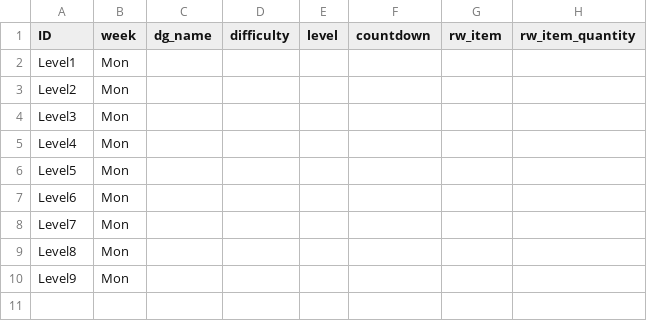
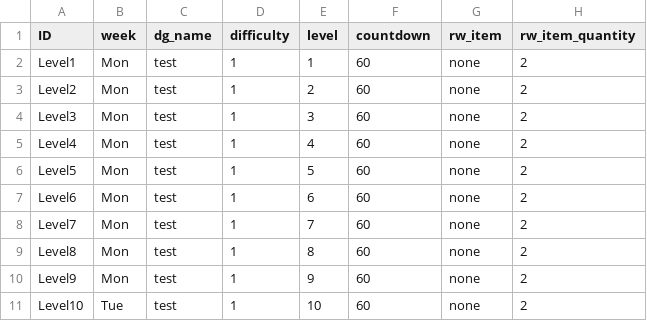
Before and after one commit to rockdo4/g1playground, a CSV file: Assets/Resources/DataTables/Mon.csv, drawn as a sheet.

```diff
--- a/Assets/Resources/DataTables/Mon.csv
+++ b/Assets/Resources/DataTables/Mon.csv
@@ -1,10 +1,11 @@
 ID,week,dg_name,difficulty,level,countdown,rw_item,rw_item_quantity
-Level1,Mon,,,,,,
-Level2,Mon,,,,,,
-Level3,Mon,,,,,,
-Level4,Mon,,,,,,
-Level5,Mon,,,,,,
-Level6,Mon,,,,,,
-Level7,Mon,,,,,,
-Level8,Mon,,,,,,
-Level9,Mon,,,,,,
+Level1,Mon,test,1,1,60,none,2
+Level2,Mon,test,1,2,60,none,2
+Level3,Mon,test,1,3,60,none,2
+Level4,Mon,test,1,4,60,none,2
+Level5,Mon,test,1,5,60,none,2
+Level6,Mon,test,1,6,60,none,2
+Level7,Mon,test,1,7,60,none,2
+Level8,Mon,test,1,8,60,none,2
+Level9,Mon,test,1,9,60,none,2
+Level10,Tue,test,1,10,60,none,2
```
Also changed, not shown: 19 other files.
